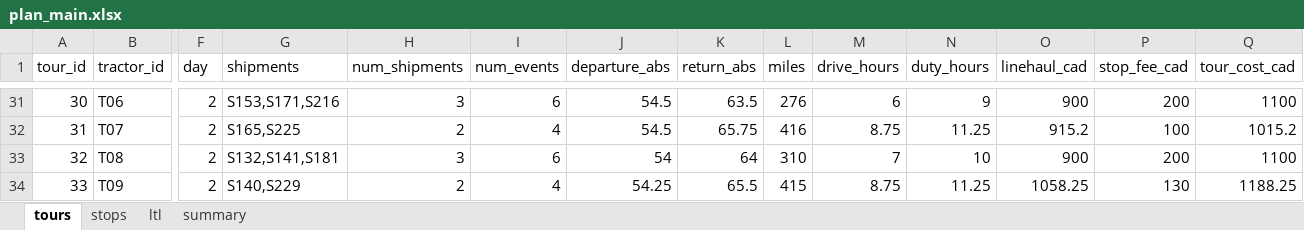
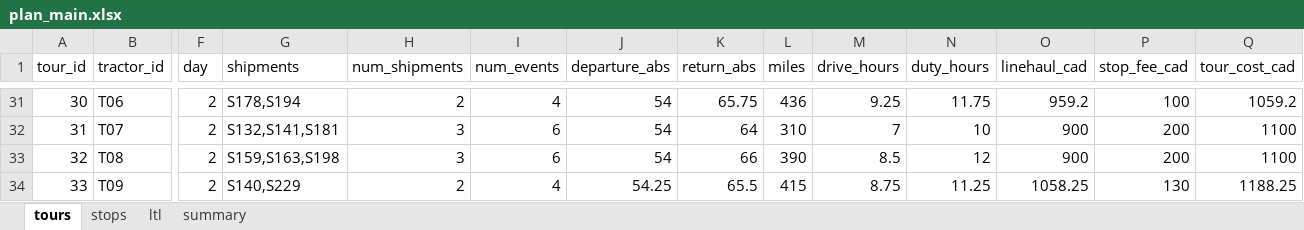
Before and after one commit to VassiliProko/mgsc404-project, an Excel workbook: output/plan_main.xlsx, sheet tours, drawn as a sheet; only a part is shown, gaps mark what is left out; values as stored, in another font and other column widths than the file's, no borders; the diff covers the shown part only; the diff names each change by its address in the sheet, - before the commit and + after, or states it on an @@ line.

```diff
--- a/output/plan_main.xlsx (sheet tours)
+++ b/output/plan_main.xlsx (sheet tours)
-G31 (shipments): S153,S171,S216
+G31 (shipments): S178,S194
-H31 (num_shipments): 3
+H31 (num_shipments): 2
-I31 (num_events): 6
+I31 (num_events): 4
-J31:J32 (departure_abs): 54.5
+J31:J32 (departure_abs): 54
-K31 (return_abs): 63.5
+K31 (return_abs): 65.75
-L31 (miles): 276
+L31 (miles): 436
-M31 (drive_hours): 6
+M31 (drive_hours): 9.25
-N31 (duty_hours): 9
+N31 (duty_hours): 11.75
-O31 (linehaul_cad): 900
+O31 (linehaul_cad): 959.2
-P31 (stop_fee_cad): 200
+P31 (stop_fee_cad): 100
-Q31 (tour_cost_cad): 1100
+Q31 (tour_cost_cad): 1059.2
-G32 (shipments): S165,S225
+G32 (shipments): S132,S141,S181
-H32 (num_shipments): 2
+H32 (num_shipments): 3
-I32 (num_events): 4
+I32 (num_events): 6
-K32 (return_abs): 65.75
+K32 (return_abs): 64
-L32 (miles): 416
+L32 (miles): 310
-M32 (drive_hours): 8.75
+M32 (drive_hours): 7
-N32 (duty_hours): 11.25
+N32 (duty_hours): 10
-O32 (linehaul_cad): 915.2
+O32 (linehaul_cad): 900
-P32 (stop_fee_cad): 100
+P32 (stop_fee_cad): 200
-Q32 (tour_cost_cad): 1015.2
+Q32 (tour_cost_cad): 1100
-G33 (shipments): S132,S141,S181
+G33 (shipments): S159,S163,S198
-K33 (return_abs): 64
+K33 (return_abs): 66
-L33 (miles): 310
+L33 (miles): 390
-M33 (drive_hours): 7
+M33 (drive_hours): 8.5
-N33 (duty_hours): 10
+N33 (duty_hours): 12
```
Also changed, not shown: 298 edited cells elsewhere in this sheet, sheet stops, sheet summary, 24 other files.
